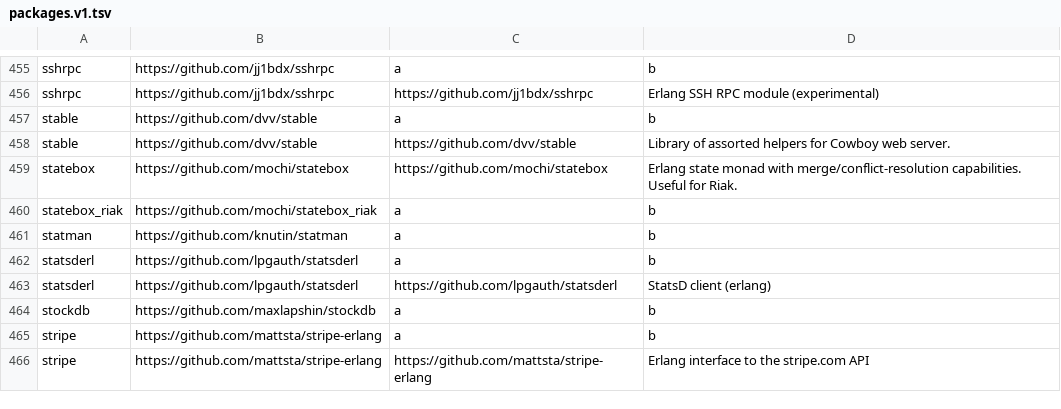
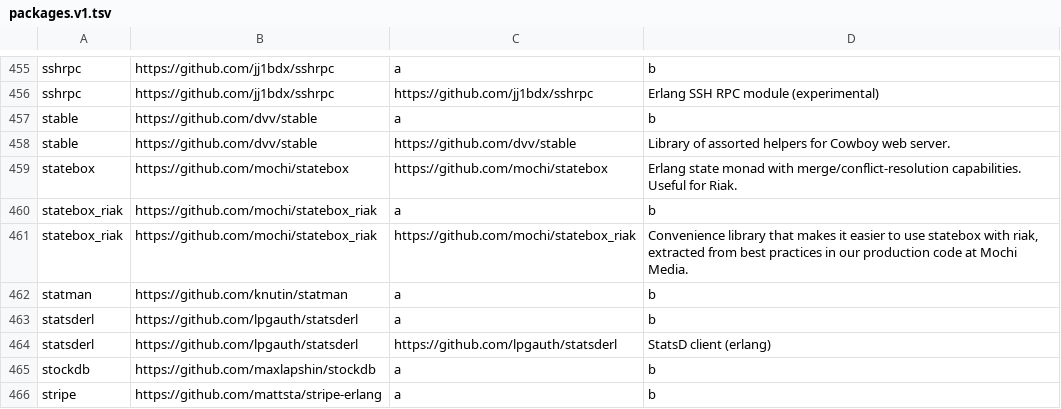
Before and after one commit to ninenines/erlang.mk, a TSV file: packages.v1.tsv, drawn as a sheet; only a part is shown, gaps mark what is left out; the shorter side is filled out with more unchanged rows.

```diff
--- a/packages.v1.tsv
+++ b/packages.v1.tsv
@@ -460,2 +460,3 @@ statebox	https://github.com/mochi/statebox	https://github.com/mochi/statebox	Erl
 statebox_riak	https://github.com/mochi/statebox_riak	a	b
+statebox_riak	https://github.com/mochi/statebox_riak	https://github.com/mochi/statebox_riak	Convenience library that makes it easier to use statebox with riak, extracted from best practices in our production code at Mochi Media.
 statman	https://github.com/knutin/statman	a	b
```
Also changed, not shown: packages.v2.tsv, 1 other file.
